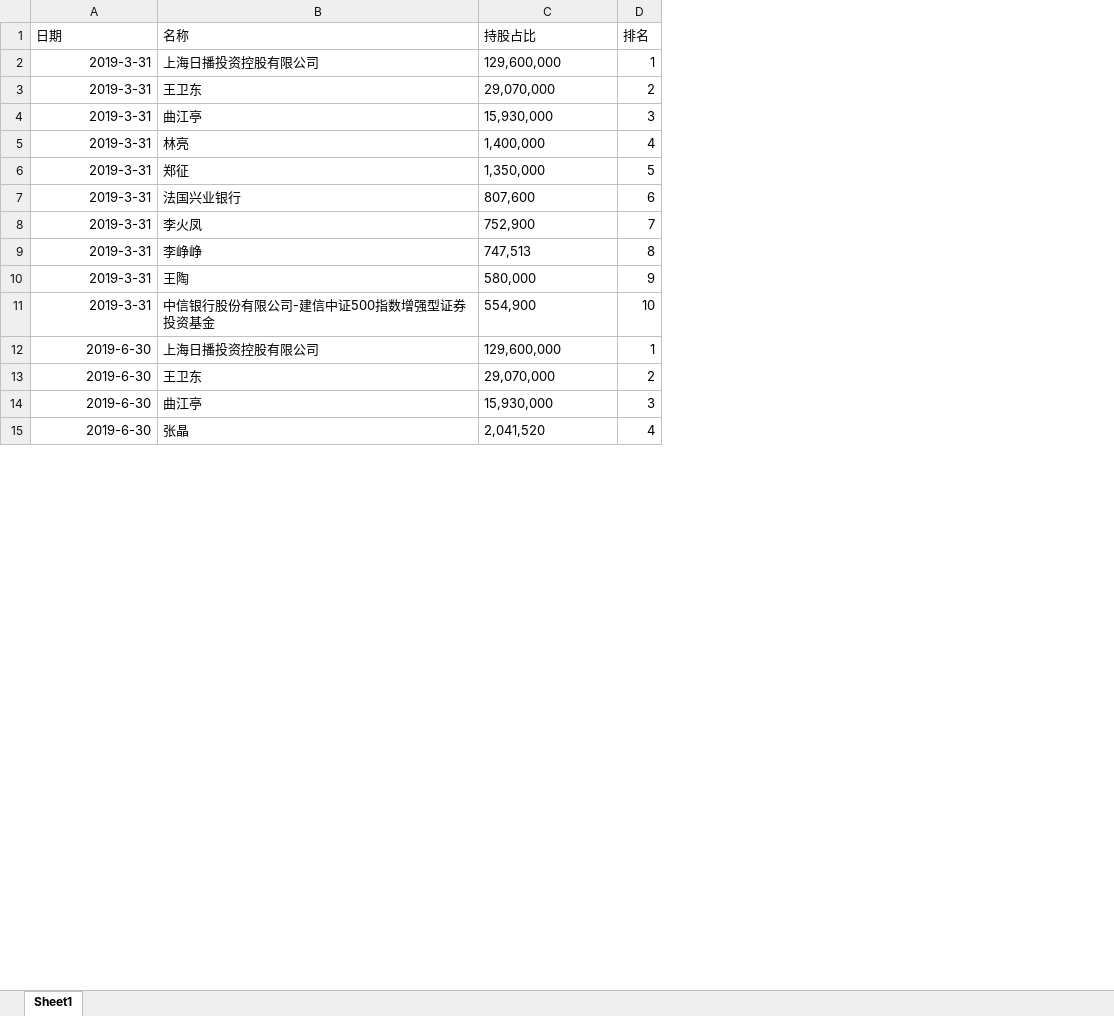
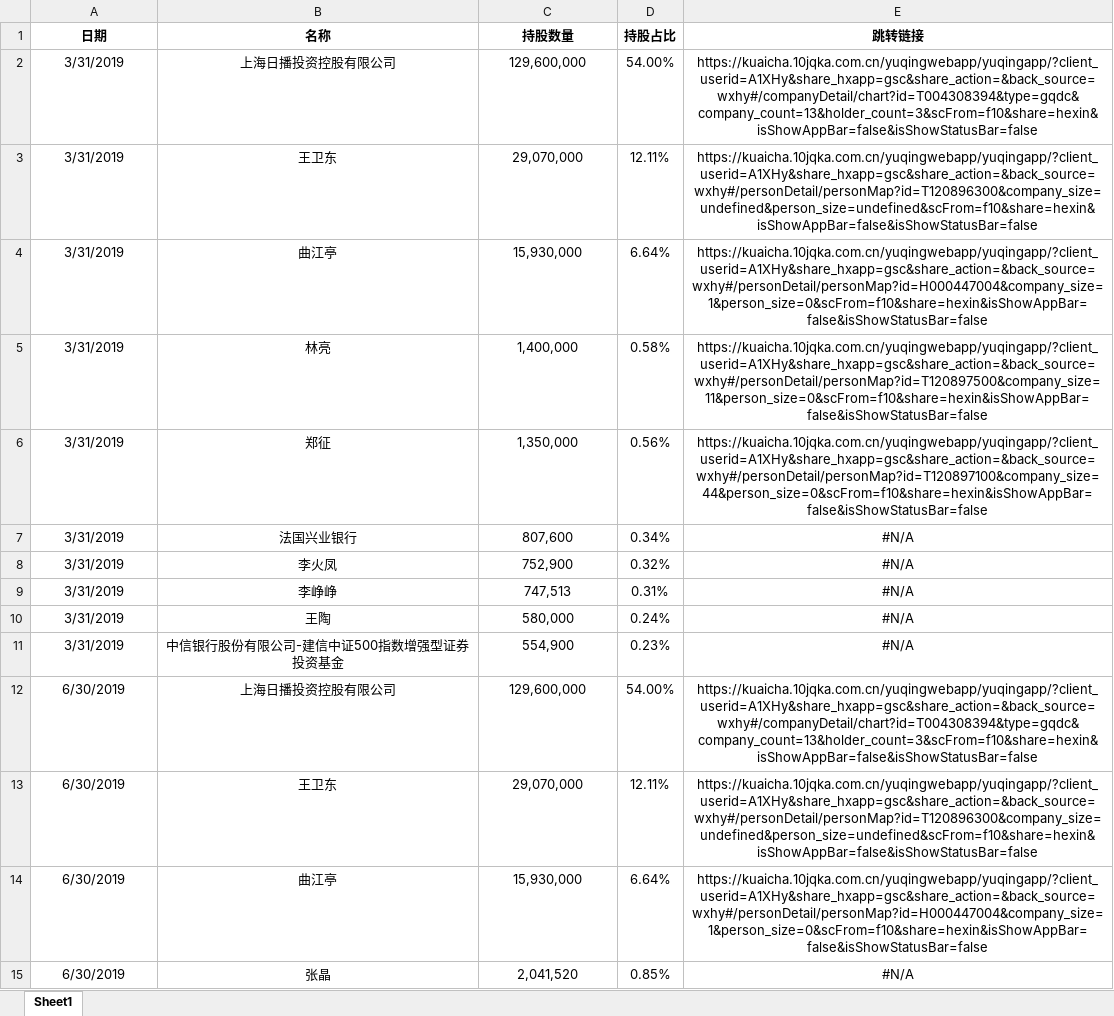
Before and after one commit to q1anxiaodong/gantt, an Excel workbook: d-rankDemo/public/xlsx/assets/日播时尚十大股东数据.xlsx, sheet Sheet1, drawn as a sheet; only a part is shown; values as stored, in another font and other column widths than the file's, no borders; removed rows and columns are numbered as before the commit, all else as after; the diff covers the shown part only; the diff names each change by its address in the sheet, - before the commit and + after, or states it on an @@ line.

```diff
--- a/d-rankDemo/public/xlsx/assets/日播时尚十大股东数据.xlsx (sheet Sheet1)
+++ b/d-rankDemo/public/xlsx/assets/日播时尚十大股东数据.xlsx (sheet Sheet1)
-column D (排名), rows 2-15: 1 | 2 | 3 | 4 | 5 | 6 | 7 | 8 | 9 | 10 | 1 | 2 | 3 | 4
+column D (持股占比), rows 2-15: 54.00% | 12.11% | 6.64% | 0.58% | 0.56% | 0.34% | 0.32% | 0.31% | 0.24% | 0.23% | 54.00% | 12.11% | 6.64% | 0.85%
+column E (跳转链接), rows 2-15: https://kuaicha.10jqka.com.cn/yuqingwebapp/yuqingapp/?client_userid=A1XHy&share_hxapp=gsc&share_action=&back_source=wxhy#/companyDetail/chart?id=T004308394&type=gqdc&company_count=13&holder_count=3&scFrom=f10&share=hexin&isShowAppBar=false&isShowStatusBar=false | https://kuaicha.10jqka.com.cn/yuqingwebapp/yuqingapp/?client_userid=A1XHy&share_hxapp=gsc&share_action=&back_source=wxhy#/personDetail/personMap?id=T120896300&company_size=undefined&person_size=undefined&scFrom=f10&share=hexin&isShowAppBar=false&isShowStatusBar=false | https://kuaicha.10jqka.com.cn/yuqingwebapp/yuqingapp/?client_userid=A1XHy&share_hxapp=gsc&share_action=&back_source=wxhy#/personDetail/personMap?id=H000447004&company_size=1&person_size=0&scFrom=f10&share=hexin&isShowAppBar=false&isShowStatusBar=false | https://kuaicha.10jqka.com.cn/yuqingwebapp/yuqingapp/?client_userid=A1XHy&share_hxapp=gsc&share_action=&back_source=wxhy#/personDetail/personMap?id=T120897500&company_size=11&person_size=0&scFrom=f10&share=hexin&isShowAppBar=false&isShowStatusBar=false | https://kuaicha.10jqka.com.cn/yuqingwebapp/yuqingapp/?client_userid=A1XHy&share_hxapp=gsc&share_action=&back_source=wxhy#/personDetail/personMap?id=T120897100&company_size=44&person_size=0&scFrom=f10&share=hexin&isShowAppBar=false&isShowStatusBar=false | #N/A | #N/A | #N/A | #N/A | #N/A | https://kuaicha.10jqka.com.cn/yuqingwebapp/yuqingapp/?client_userid=A1XHy&share_hxapp=gsc&share_action=&back_source=wxhy#/companyDetail/chart?id=T004308394&type=gqdc&company_count=13&holder_count=3&scFrom=f10&share=hexin&isShowAppBar=false&isShowStatusBar=false | https://kuaicha.10jqka.com.cn/yuqingwebapp/yuqingapp/?client_userid=A1XHy&share_hxapp=gsc&share_action=&back_source=wxhy#/personDetail/personMap?id=T120896300&company_size=undefined&person_size=undefined&scFrom=f10&share=hexin&isShowAppBar=false&isShowStatusBar=false | https://kuaicha.10jqka.com.cn/yuqingwebapp/yuqingapp/?client_userid=A1XHy&share_hxapp=gsc&share_action=&back_source=wxhy#/personDetail/personMap?id=H000447004&company_size=1&person_size=0&scFrom=f10&share=hexin&isShowAppBar=false&isShowStatusBar=false | #N/A
@@ A1:C1 bold: off → on, alignment: left → center @@
-C1: 持股占比
+C1: 持股数量
-A2:A11 (日期): 2019-3-31
+A2:A11 (日期): 3/31/2019
-A2:A15 alignment: right
+A2:A15 alignment: center
-B2:C15 alignment: left
+B2:C15 alignment: center
-A12:A15 (日期): 2019-6-30
+A12:A15 (日期): 6/30/2019
```
Also changed, not shown: other rows of this sheet, 15 other files.
